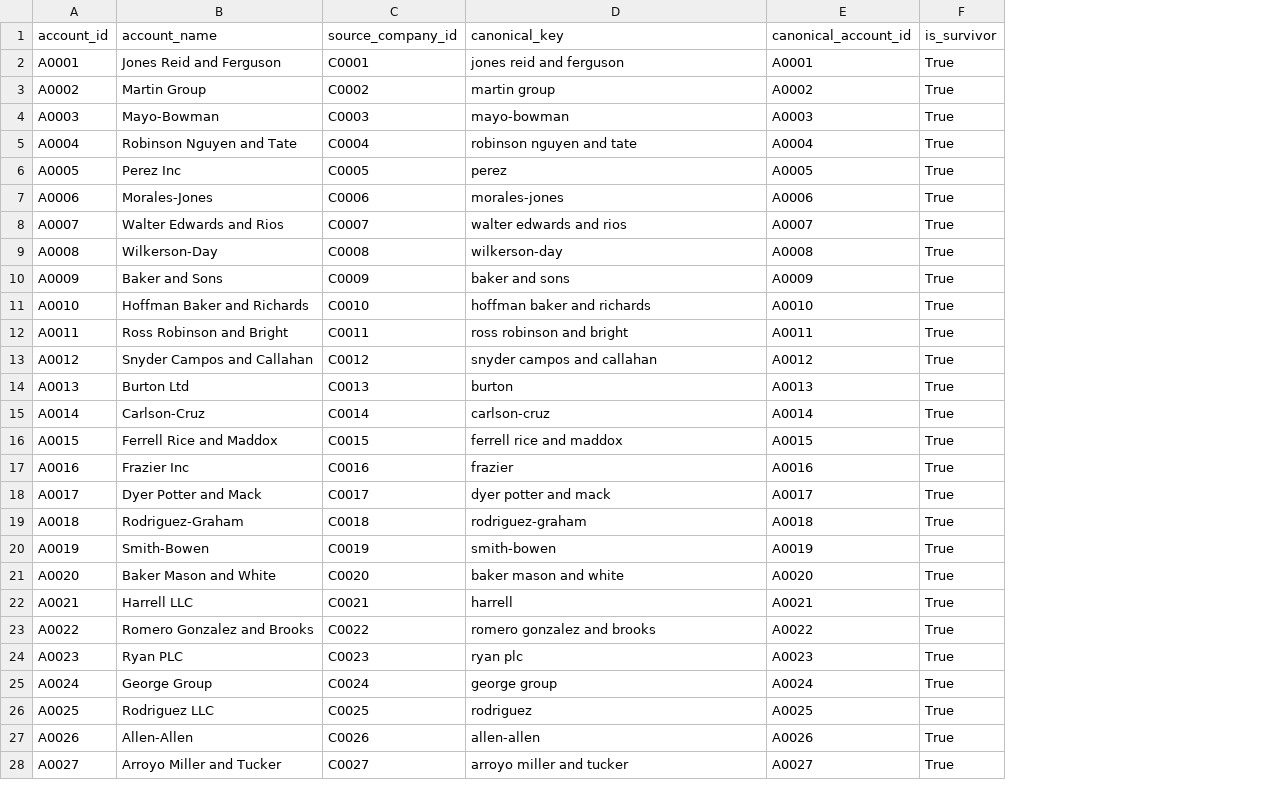
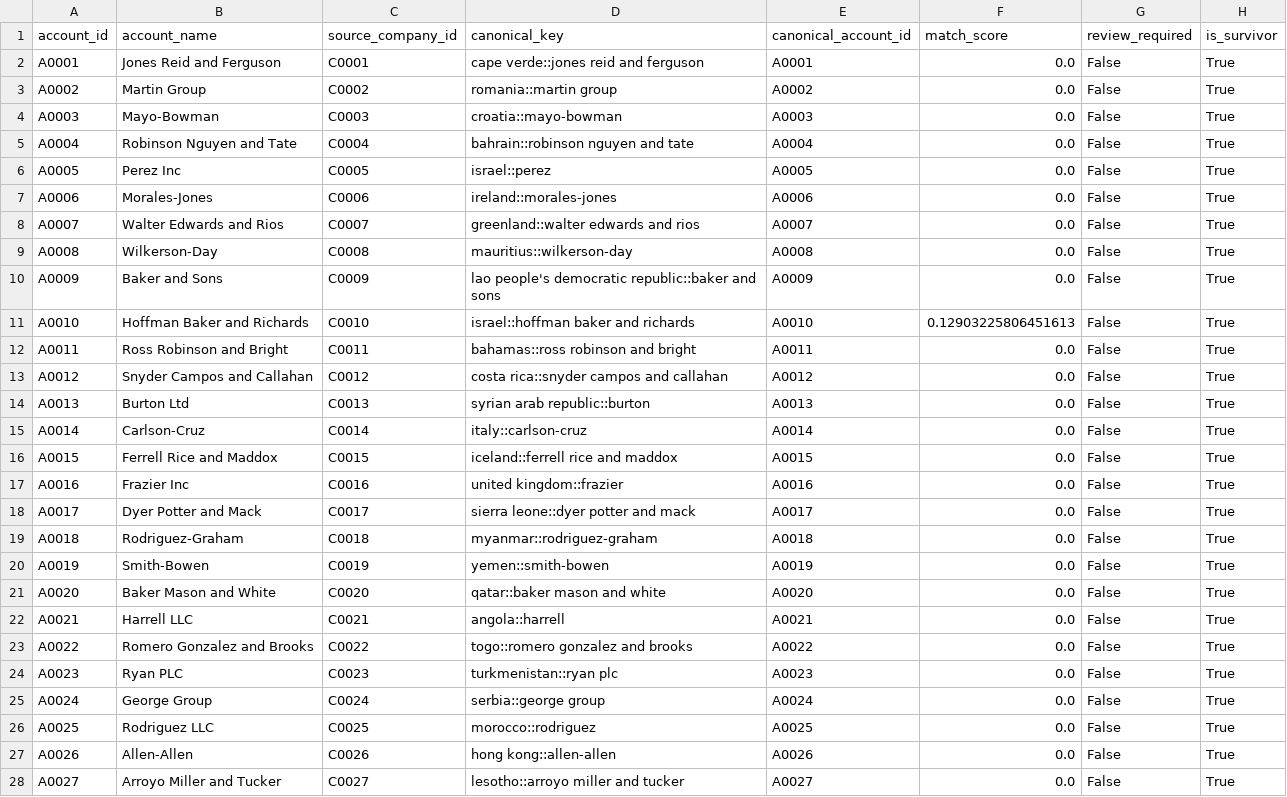
Before and after one commit to yashk511/crm-pipeline-hygiene-dashboard, a CSV file: clean/account_merge_map.csv, drawn as a sheet; only a part is shown; the diff covers the shown part only; the diff names each change by its address in the sheet, - before the commit and + after, or states it on an @@ line.

Commit message:
Improve deduplication with blocked matching

```diff
--- a/clean/account_merge_map.csv
+++ b/clean/account_merge_map.csv
+column F (match_score), rows 2-28: 0.0 | 0.0 | 0.0 | 0.0 | 0.0 | 0.0 | 0.0 | 0.0 | 0.0 | 0.12903225806451613 | 0.0 | 0.0 | 0.0 | 0.0 | 0.0 | 0.0 | 0.0 | 0.0 | 0.0 | 0.0 | 0.0 | 0.0 | 0.0 | 0.0 | 0.0 | 0.0 | 0.0
+column G (review_required), rows 2-28: all False
-D2 (canonical_key): jones reid and ferguson
+D2 (canonical_key): cape verde::jones reid and ferguson
-D3 (canonical_key): martin group
+D3 (canonical_key): romania::martin group
-D4 (canonical_key): mayo-bowman
+D4 (canonical_key): croatia::mayo-bowman
-D5 (canonical_key): robinson nguyen and tate
+D5 (canonical_key): bahrain::robinson nguyen and tate
-D6 (canonical_key): perez
+D6 (canonical_key): israel::perez
-D7 (canonical_key): morales-jones
+D7 (canonical_key): ireland::morales-jones
-D8 (canonical_key): walter edwards and rios
+D8 (canonical_key): greenland::walter edwards and rios
-D9 (canonical_key): wilkerson-day
+D9 (canonical_key): mauritius::wilkerson-day
-D10 (canonical_key): baker and sons
+D10 (canonical_key): lao people's democratic republic::baker and sons
-D11 (canonical_key): hoffman baker and richards
+D11 (canonical_key): israel::hoffman baker and richards
-D12 (canonical_key): ross robinson and bright
+D12 (canonical_key): bahamas::ross robinson and bright
-D13 (canonical_key): snyder campos and callahan
+D13 (canonical_key): costa rica::snyder campos and callahan
-D14 (canonical_key): burton
+D14 (canonical_key): syrian arab republic::burton
-D15 (canonical_key): carlson-cruz
+D15 (canonical_key): italy::carlson-cruz
-D16 (canonical_key): ferrell rice and maddox
+D16 (canonical_key): iceland::ferrell rice and maddox
-D17 (canonical_key): frazier
+D17 (canonical_key): united kingdom::frazier
-D18 (canonical_key): dyer potter and mack
+D18 (canonical_key): sierra leone::dyer potter and mack
-D19 (canonical_key): rodriguez-graham
+D19 (canonical_key): myanmar::rodriguez-graham
-D20 (canonical_key): smith-bowen
+D20 (canonical_key): yemen::smith-bowen
-D21 (canonical_key): baker mason and white
+D21 (canonical_key): qatar::baker mason and white
-D22 (canonical_key): harrell
+D22 (canonical_key): angola::harrell
-D23 (canonical_key): romero gonzalez and brooks
+D23 (canonical_key): togo::romero gonzalez and brooks
-D24 (canonical_key): ryan plc
+D24 (canonical_key): turkmenistan::ryan plc
-D25 (canonical_key): george group
+D25 (canonical_key): serbia::george group
-D26 (canonical_key): rodriguez
+D26 (canonical_key): morocco::rodriguez
-D27 (canonical_key): allen-allen
+D27 (canonical_key): hong kong::allen-allen
-D28 (canonical_key): arroyo miller and tucker
+D28 (canonical_key): lesotho::arroyo miller and tucker
```
Also changed, not shown: 156 edited cells elsewhere in this file, clean/dim_accounts.csv, clean/fact_opportunities.csv, 9 other files.
